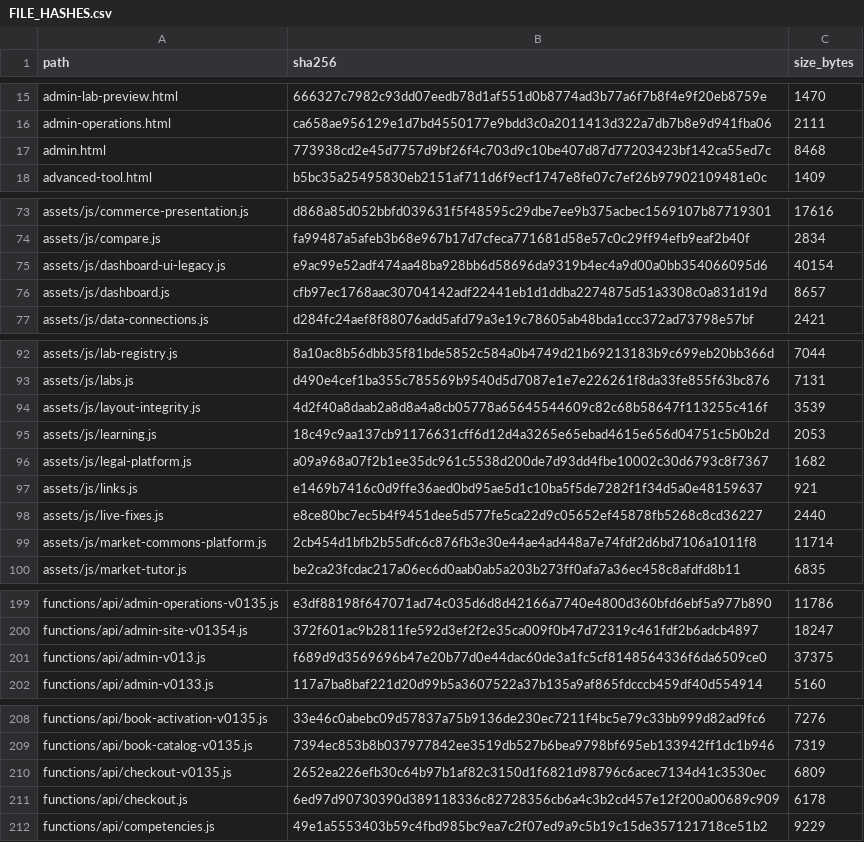
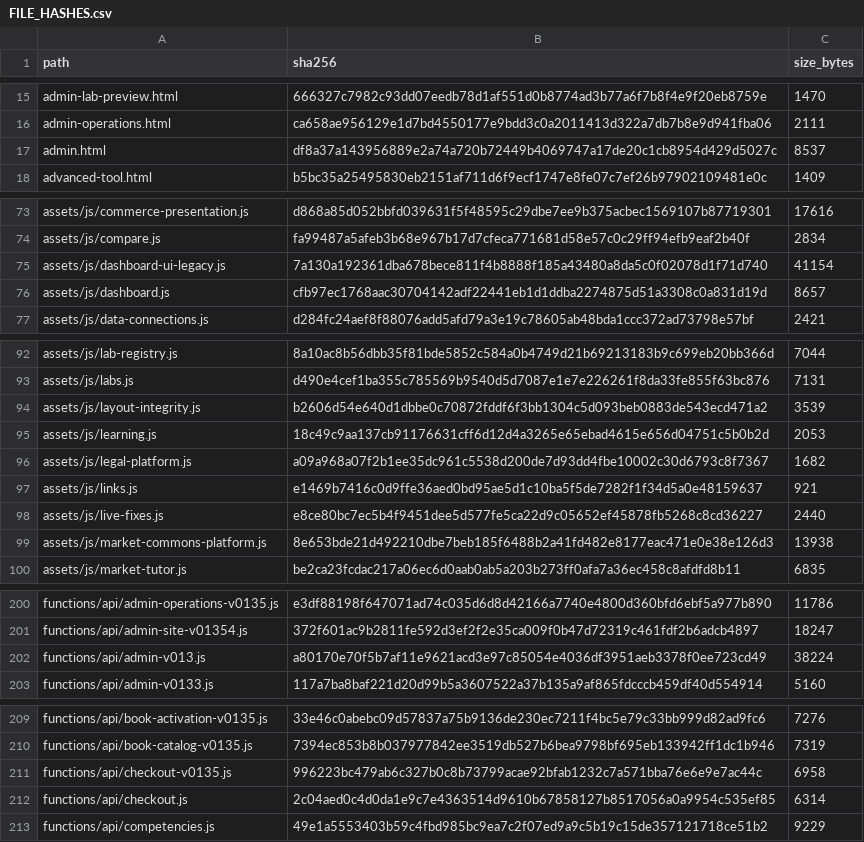
Before and after one commit to cybernexuspublishing/stock-market-from-the-ground-up, a CSV file: docs/FILE_HASHES.csv, drawn as a sheet; only a part is shown, gaps mark what is left out; the diff covers the shown part only.

```diff
--- a/docs/FILE_HASHES.csv
+++ b/docs/FILE_HASHES.csv
@@ -16,3 +16,3 @@ admin-lab-preview.html,666327c7982c93dd07eedb78d1af551d0b8774ad3b77a6f7b8f4e9f20
 admin-operations.html,ca658ae956129e1d7bd4550177e9bdd3c0a2011413d322a7db7b8e9d941fba06,2111
-admin.html,773938cd2e45d7757d9bf26f4c703d9c10be407d87d77203423bf142ca55ed7c,8468
+admin.html,df8a37a143956889e2a74a720b72449b4069747a17de20c1cb8954d429d5027c,8537
 advanced-tool.html,b5bc35a25495830eb2151af711d6f9ecf1747e8fe07c7ef26b97902109481e0c,1409
@@ -74,3 +74,3 @@ assets/js/commerce-presentation.js,d868a85d052bbfd039631f5f48595c29dbe7ee9b375ac
 assets/js/compare.js,fa99487a5afeb3b68e967b17d7cfeca771681d58e57c0c29ff94efb9eaf2b40f,2834
-assets/js/dashboard-ui-legacy.js,e9ac99e52adf474aa48ba928bb6d58696da9319b4ec4a9d00a0bb354066095d6,40154
+assets/js/dashboard-ui-legacy.js,7a130a192361dba678bece811f4b8888f185a43480a8da5c0f02078d1f71d740,41154
 assets/js/dashboard.js,cfb97ec1768aac30704142adf22441eb1d1ddba2274875d51a3308c0a831d19d,8657
@@ -93,3 +93,3 @@ assets/js/lab-registry.js,8a10ac8b56dbb35f81bde5852c584a0b4749d21b69213183b9c699
 assets/js/labs.js,d490e4cef1ba355c785569b9540d5d7087e1e7e226261f8da33fe855f63bc876,7131
-assets/js/layout-integrity.js,4d2f40a8daab2a8d8a4a8cb05778a65645544609c82c68b58647f113255c416f,3539
+assets/js/layout-integrity.js,b2606d54e640d1dbbe0c70872fddf6f3bb1304c5d093beb0883de543ecd471a2,3539
 assets/js/learning.js,18c49c9aa137cb91176631cff6d12d4a3265e65ebad4615e656d04751c5b0b2d,2053
@@ -98,3 +98,3 @@ assets/js/links.js,e1469b7416c0d9ffe36aed0bd95ae5d1c10ba5f5de7282f1f34d5a0e48159
 assets/js/live-fixes.js,e8ce80bc7ec5b4f9451dee5d577fe5ca22d9c05652ef45878fb5268c8cd36227,2440
-assets/js/market-commons-platform.js,2cb454d1bfb2b55dfc6c876fb3e30e44ae4ad448a7e74fdf2d6bd7106a1011f8,11714
+assets/js/market-commons-platform.js,8e653bde21d492210dbe7beb185f6488b2a41fd482e8177eac471e0e38e126d3,13938
 assets/js/market-tutor.js,be2ca23fcdac217a06ec6d0aab0ab5a203b273ff0afa7a36ec458c8afdfd8b11,6835
@@ -200,3 +201,3 @@ functions/api/admin-operations-v0135.js,e3df88198f647071ad74c035d6d8d42166a7740e
 functions/api/admin-site-v01354.js,372f601ac9b2811fe592d3ef2f2e35ca009f0b47d72319c461fdf2b6adcb4897,18247
-functions/api/admin-v013.js,f689d9d3569696b47e20b77d0e44dac60de3a1fc5cf8148564336f6da6509ce0,37375
+functions/api/admin-v013.js,a80170e70f5b7af11e9621acd3e97c85054e4036df3951aeb3378f0ee723cd49,38224
 functions/api/admin-v0133.js,117a7ba8baf221d20d99b5a3607522a37b135a9af865fdcccb459df40d554914,5160
@@ -209,4 +210,4 @@ functions/api/book-activation-v0135.js,33e46c0abebc09d57837a75b9136de230ec7211f4
 functions/api/book-catalog-v0135.js,7394ec853b8b037977842ee3519db527b6bea9798bf695eb133942ff1dc1b946,7319
-functions/api/checkout-v0135.js,2652ea226efb30c64b97b1af82c3150d1f6821d98796c6acec7134d41c3530ec,6809
-functions/api/checkout.js,6ed97d90730390d389118336c82728356cb6a4c3b2cd457e12f200a00689c909,6178
+functions/api/checkout-v0135.js,996223bc479ab6c327b0c8b73799acae92bfab1232c7a571bba76e6e9e7ac44c,6958
+functions/api/checkout.js,2c04aed0c4d0da1e9c7e4363514d9610b67858127b8517056a0a9954c535ef85,6314
 functions/api/competencies.js,49e1a5553403b59c4fbd985bc9ea7c2f07ed9a9c5b19c15de357121718ce51b2,9229
```
Also changed, not shown: 3 added rows, 2 moved rows and 25 edited cells elsewhere in this file, docs/PROMISES_AND_READINESS_MATRIX.csv, 25 other files.
